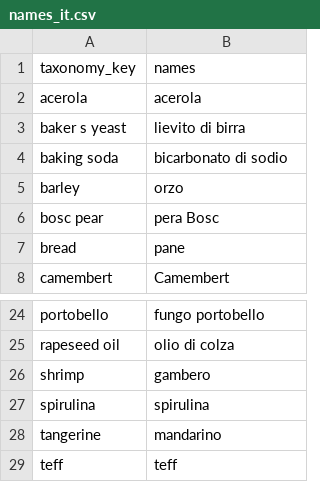
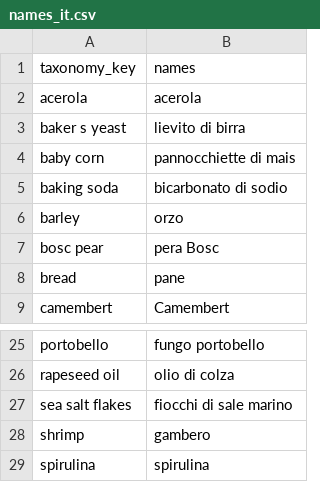
Before and after one commit to recipemonster/ingredients-generator, a CSV file: mappings/names_it.csv, drawn as a sheet; only a part is shown, gaps mark what is left out; the shorter side is filled out with more unchanged rows; the diff names each change by its address in the sheet, - before the commit and + after, or states it on an @@ line.

```diff
--- a/mappings/names_it.csv
+++ b/mappings/names_it.csv
+row 4: baby corn | pannocchiette di mais
+row 27: sea salt flakes | fiocchi di sale marino
```
Also changed, not shown: mappings/ingredients.csv, mappings/names_de.csv, 4 other files.
